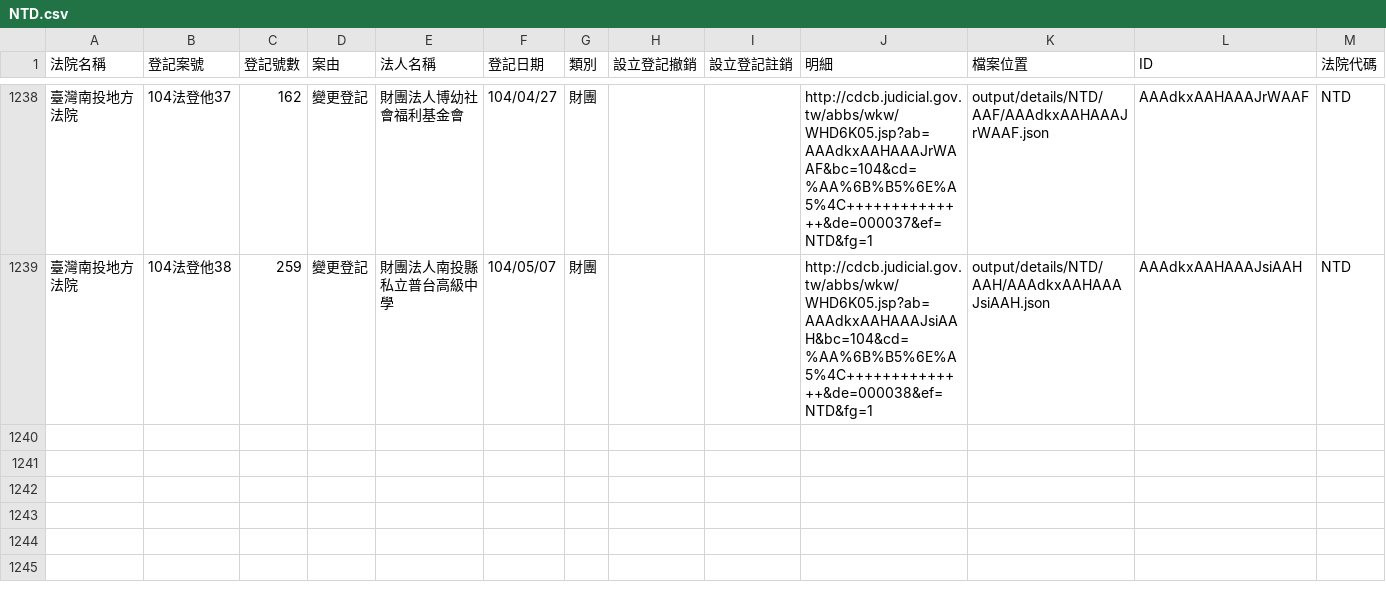
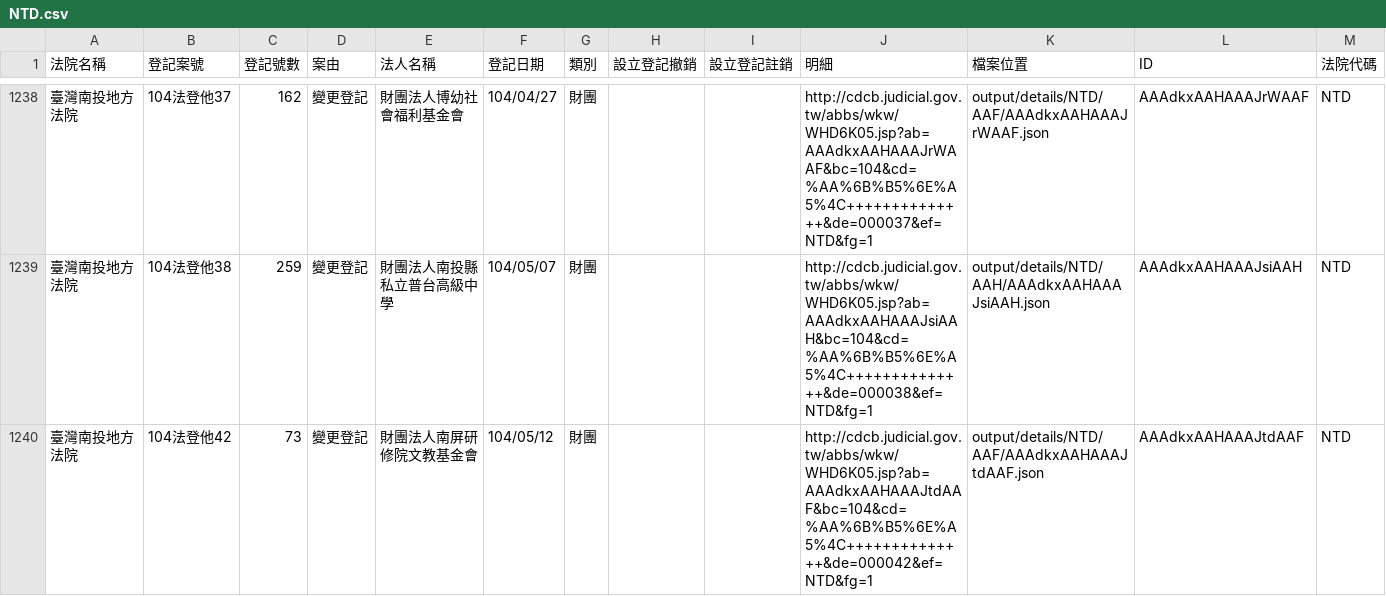
Before and after one commit to taichunmin/foundationtw, a CSV file: output/lists/NTD.csv, drawn as a sheet; only a part is shown, gaps mark what is left out; the diff names each change by its address in the sheet, - before the commit and + after, or states it on an @@ line.

```diff
--- a/output/lists/NTD.csv
+++ b/output/lists/NTD.csv
+row 1240: 臺灣南投地方法院 | 104法登他42 | 73 | 變更登記 | 財團法人南屏研修院文教基金會 | 104/05/12 | 財團 |  |  | http://cdcb.judicial.gov.tw/abbs/wkw/WHD6K05.jsp?ab=AAAdkxAAHAAAJtdAAF&bc=104&cd=%AA%6B%B5%6E%A5%4C++++++++++++++&de=000042&ef=NTD&fg=1 | output/details/NTD/AAF/AAAdkxAAHAAAJtdAAF.json | AAAdkxAAHAAAJtdAAF | NTD
```
Also changed, not shown: output/lists/HLD.csv, output/lists/PTD.csv, 48 other files.
